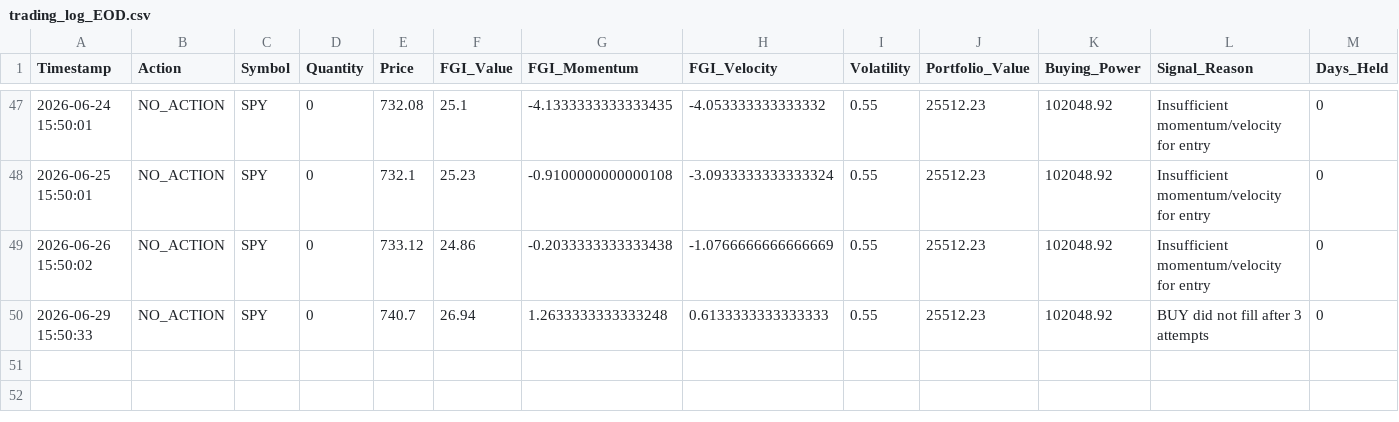
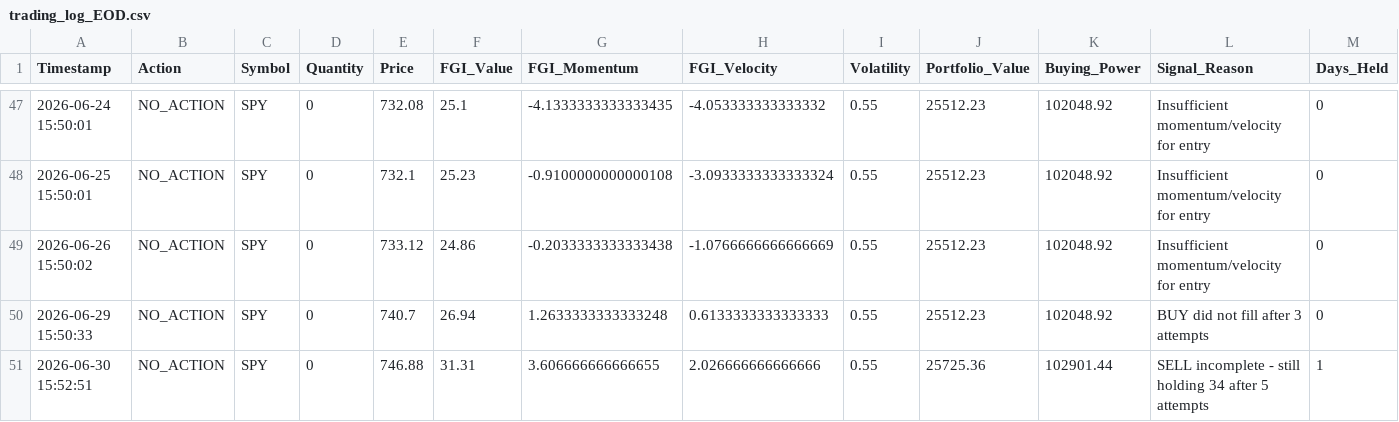
Before and after one commit to Vatmuri2/feargreed, a CSV file: trading_log_EOD.csv, drawn as a sheet; only a part is shown, gaps mark what is left out.

```diff
--- a/trading_log_EOD.csv
+++ b/trading_log_EOD.csv
@@ -50 +50,2 @@ Timestamp,Action,Symbol,Quantity,Price,FGI_Value,FGI_Momentum,FGI_Velocity,Volat
 2026-06-29 15:50:33,NO_ACTION,SPY,0,740.7,26.94,1.2633333333333248,0.6133333333333333,0.55,25512.23,102048.92,BUY did not fill after 3 attempts,0
+2026-06-30 15:52:51,NO_ACTION,SPY,0,746.88,31.31,3.606666666666655,2.026666666666666,0.55,25725.36,102901.44,SELL incomplete - still holding 34 after 5 attempts,1
```
Also changed, not shown: datasets/fear_greed_forward_test_afternoon.csv, datasets/fear_greed_forward_test_morning.csv, 2 other files.
